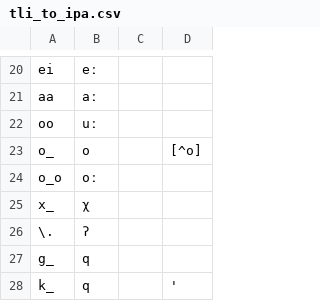
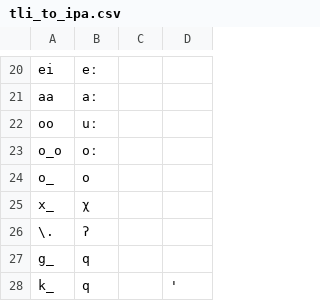
Before and after one commit to roedoejet/g2p, a CSV file: g2p/mappings/langs/tli/tli_to_ipa.csv, drawn as a sheet; only a part is shown, gaps mark what is left out; removed rows and columns are numbered as before the commit, all else as after; the diff names each change by its address in the sheet, - before the commit and + after, or states it on an @@ line.

Commit message:
reordered 𝚘̲ and 𝚘̲o rule, removed context dependency

```diff
--- a/g2p/mappings/langs/tli/tli_to_ipa.csv
+++ b/g2p/mappings/langs/tli/tli_to_ipa.csv
-row 23: 𝚘̲ | o |  | [^o]
+row 24: 𝚘̲ | o
```
